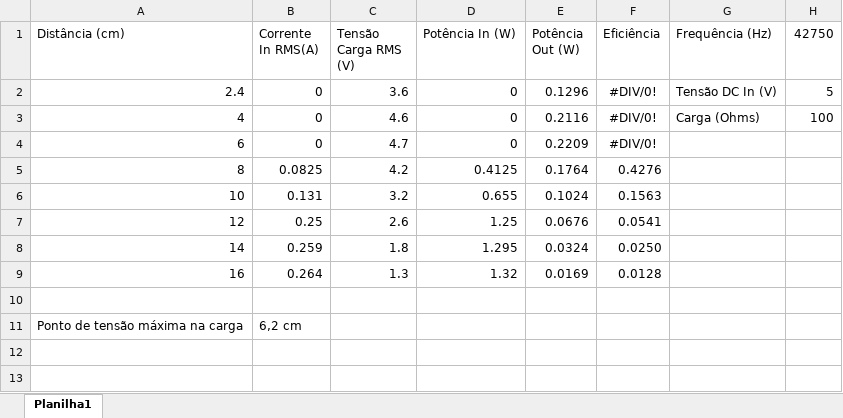
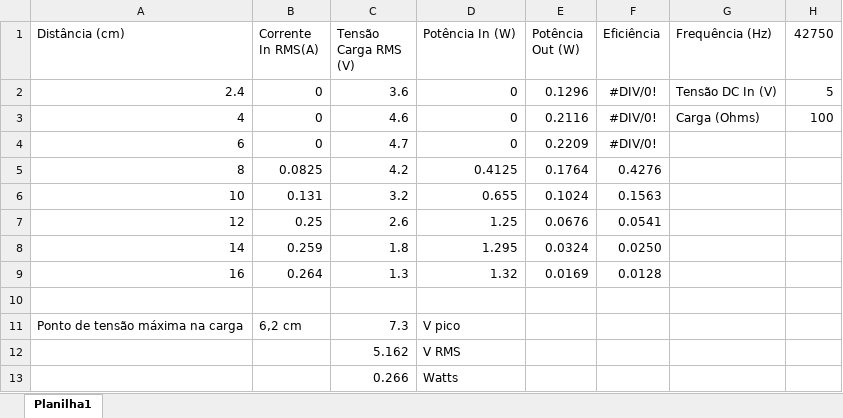
Before and after one commit to thiagosk/Projeto-Eletromag2022.2, an Excel workbook: medicoes.xlsx, sheet Planilha1, drawn as a sheet; values as stored, in another font and other column widths than the file's, no borders; the diff names each change by its address in the sheet, - before the commit and + after, or states it on an @@ line.

Commit message:
inclusao dos valores de tensao maxima no excel

```diff
--- a/medicoes.xlsx (sheet Planilha1)
+++ b/medicoes.xlsx (sheet Planilha1)
-C11 (Tensão Carga RMS (V)): (empty)
+C11 (Tensão Carga RMS (V)): 7.3
-D11 (Potência In (W)): (empty)
+D11 (Potência In (W)): V pico
+row 12:  |  | 5.162 | V RMS
+row 13:  |  | 0.266 | Watts
```
